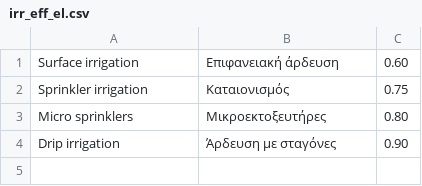
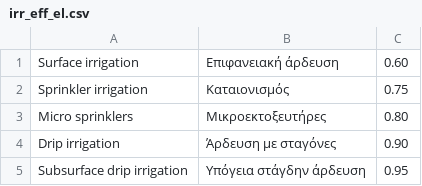
Before and after one commit to kickapoo/aira, a CSV file: aira_project/airadb_coeffs/irr_eff_el.csv, drawn as a sheet.

Commit message:
Added to 'Subsurface drip irrigation' to aira db irrigations coeffs

```diff
--- a/aira_project/airadb_coeffs/irr_eff_el.csv
+++ b/aira_project/airadb_coeffs/irr_eff_el.csv
@@ -4 +4,2 @@ Micro sprinklers,Μικροεκτοξευτήρες,0.80
 Drip irrigation,Άρδευση με σταγόνες,0.90
+Subsurface drip irrigation,Υπόγεια στάγδην άρδευση, 0.95
```
Also changed, not shown: 1 other file.
